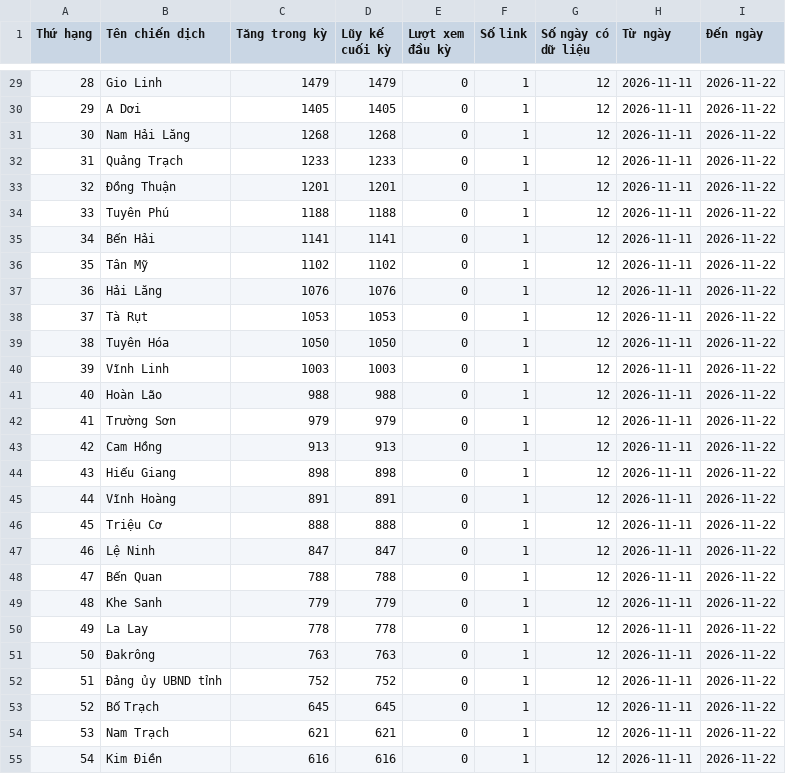
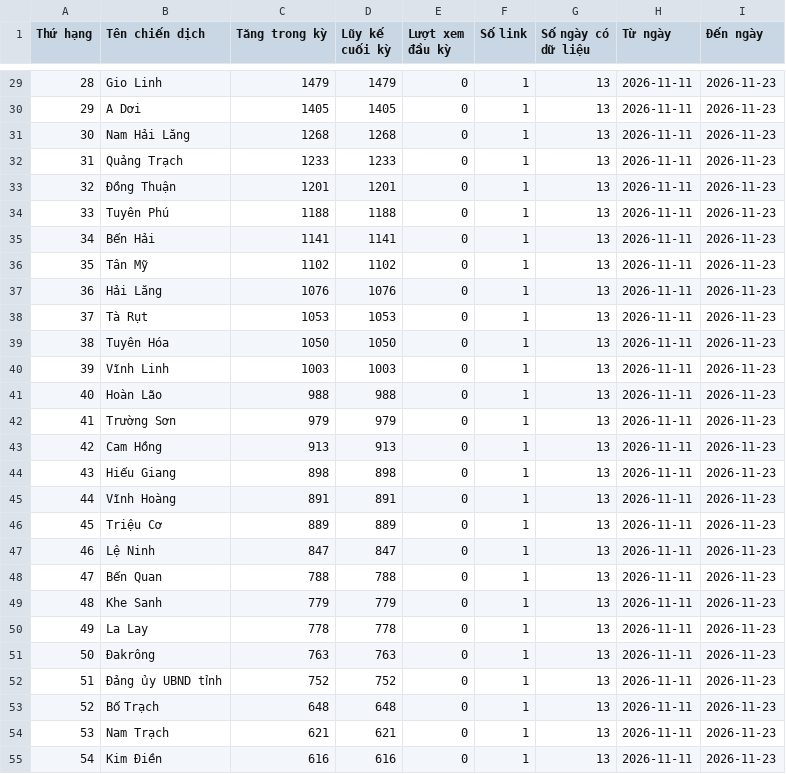
Before and after one commit to phuonglinh-ai/truyenthongquangtri, a CSV file: data.csv, drawn as a sheet; only a part is shown, gaps mark what is left out; the diff covers the shown part only.

```diff
--- a/data.csv
+++ b/data.csv
@@ -29,27 +29,27 @@
-28,Gio Linh,1479,1479,0,1,12,2026-11-11,2026-11-22
-29,A Dơi,1405,1405,0,1,12,2026-11-11,2026-11-22
-30,Nam Hải Lăng,1268,1268,0,1,12,2026-11-11,2026-11-22
-31,Quảng Trạch,1233,1233,0,1,12,2026-11-11,2026-11-22
-32,Đồng Thuận,1201,1201,0,1,12,2026-11-11,2026-11-22
-33,Tuyên Phú,1188,1188,0,1,12,2026-11-11,2026-11-22
-34,Bến Hải,1141,1141,0,1,12,2026-11-11,2026-11-22
-35,Tân Mỹ,1102,1102,0,1,12,2026-11-11,2026-11-22
-36,Hải Lăng,1076,1076,0,1,12,2026-11-11,2026-11-22
-37,Tà Rụt,1053,1053,0,1,12,2026-11-11,2026-11-22
-38,Tuyên Hóa,1050,1050,0,1,12,2026-11-11,2026-11-22
-39,Vĩnh Linh,1003,1003,0,1,12,2026-11-11,2026-11-22
-40,Hoàn Lão,988,988,0,1,12,2026-11-11,2026-11-22
-41,Trường Sơn,979,979,0,1,12,2026-11-11,2026-11-22
-42,Cam Hồng,913,913,0,1,12,2026-11-11,2026-11-22
-43,Hiếu Giang,898,898,0,1,12,2026-11-11,2026-11-22
-44,Vĩnh Hoàng,891,891,0,1,12,2026-11-11,2026-11-22
-45,Triệu Cơ,888,888,0,1,12,2026-11-11,2026-11-22
-46,Lệ Ninh,847,847,0,1,12,2026-11-11,2026-11-22
-47,Bến Quan,788,788,0,1,12,2026-11-11,2026-11-22
-48,Khe Sanh,779,779,0,1,12,2026-11-11,2026-11-22
-49,La Lay,778,778,0,1,12,2026-11-11,2026-11-22
-50,Đakrông,763,763,0,1,12,2026-11-11,2026-11-22
-51,Đảng ủy UBND tỉnh,752,752,0,1,12,2026-11-11,2026-11-22
-52,Bố Trạch,645,645,0,1,12,2026-11-11,2026-11-22
-53,Nam Trạch,621,621,0,1,12,2026-11-11,2026-11-22
-54,Kim Điền,616,616,0,1,12,2026-11-11,2026-11-22
+28,Gio Linh,1479,1479,0,1,13,2026-11-11,2026-11-23
+29,A Dơi,1405,1405,0,1,13,2026-11-11,2026-11-23
+30,Nam Hải Lăng,1268,1268,0,1,13,2026-11-11,2026-11-23
+31,Quảng Trạch,1233,1233,0,1,13,2026-11-11,2026-11-23
+32,Đồng Thuận,1201,1201,0,1,13,2026-11-11,2026-11-23
+33,Tuyên Phú,1188,1188,0,1,13,2026-11-11,2026-11-23
+34,Bến Hải,1141,1141,0,1,13,2026-11-11,2026-11-23
+35,Tân Mỹ,1102,1102,0,1,13,2026-11-11,2026-11-23
+36,Hải Lăng,1076,1076,0,1,13,2026-11-11,2026-11-23
+37,Tà Rụt,1053,1053,0,1,13,2026-11-11,2026-11-23
+38,Tuyên Hóa,1050,1050,0,1,13,2026-11-11,2026-11-23
+39,Vĩnh Linh,1003,1003,0,1,13,2026-11-11,2026-11-23
+40,Hoàn Lão,988,988,0,1,13,2026-11-11,2026-11-23
+41,Trường Sơn,979,979,0,1,13,2026-11-11,2026-11-23
+42,Cam Hồng,913,913,0,1,13,2026-11-11,2026-11-23
+43,Hiếu Giang,898,898,0,1,13,2026-11-11,2026-11-23
+44,Vĩnh Hoàng,891,891,0,1,13,2026-11-11,2026-11-23
+45,Triệu Cơ,889,889,0,1,13,2026-11-11,2026-11-23
+46,Lệ Ninh,847,847,0,1,13,2026-11-11,2026-11-23
+47,Bến Quan,788,788,0,1,13,2026-11-11,2026-11-23
+48,Khe Sanh,779,779,0,1,13,2026-11-11,2026-11-23
+49,La Lay,778,778,0,1,13,2026-11-11,2026-11-23
+50,Đakrông,763,763,0,1,13,2026-11-11,2026-11-23
+51,Đảng ủy UBND tỉnh,752,752,0,1,13,2026-11-11,2026-11-23
+52,Bố Trạch,648,648,0,1,13,2026-11-11,2026-11-23
+53,Nam Trạch,621,621,0,1,13,2026-11-11,2026-11-23
+54,Kim Điền,616,616,0,1,13,2026-11-11,2026-11-23
```
Also changed, not shown: 136 edited cells elsewhere in this file.
